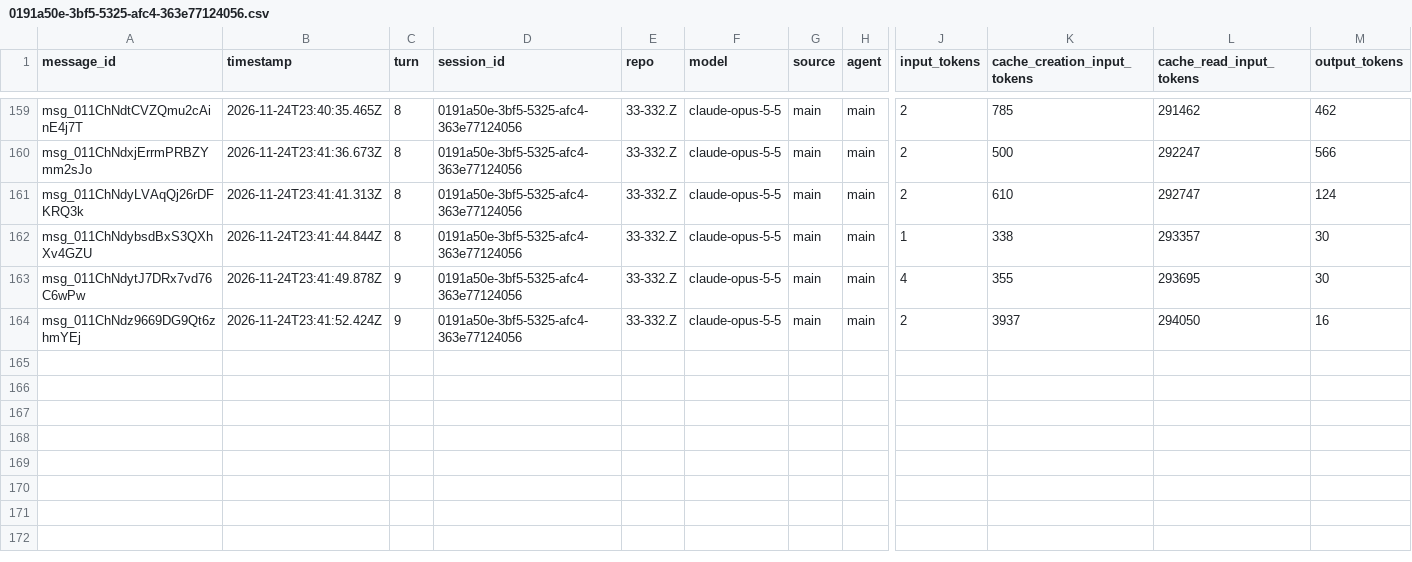
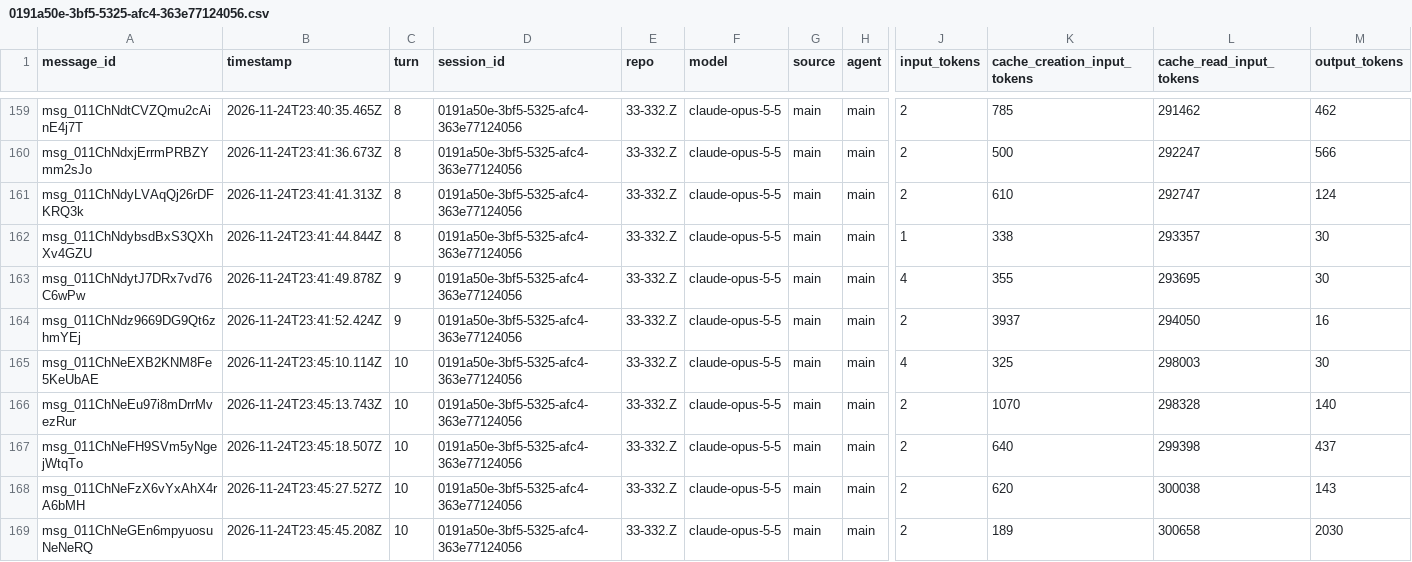
Before and after one commit to rhope-ops/33-332.Z, a CSV file: sessions/0191a50e-3bf5-5325-afc4-363e77124056.csv, drawn as a sheet; only a part is shown, gaps mark what is left out; rows hold the shown columns only; the diff names each change by its address in the sheet, - before the commit and + after, or states it on an @@ line.

```diff
--- a/sessions/0191a50e-3bf5-5325-afc4-363e77124056.csv
+++ b/sessions/0191a50e-3bf5-5325-afc4-363e77124056.csv
+row 165: msg_011ChNeEXB2KNM8Fe5KeUbAE | 2026-11-24T23:45:10.114Z | 10 | 0191a50e-3bf5-5325-afc4-363e77124056 | 33-332.Z | claude-opus-5-5 | main | main | 4 | 325 | 298003 | 30
+row 166: msg_011ChNeEu97i8mDrrMvezRur | 2026-11-24T23:45:13.743Z | 10 | 0191a50e-3bf5-5325-afc4-363e77124056 | 33-332.Z | claude-opus-5-5 | main | main | 2 | 1070 | 298328 | 140
+row 167: msg_011ChNeFH9SVm5yNgejWtqTo | 2026-11-24T23:45:18.507Z | 10 | 0191a50e-3bf5-5325-afc4-363e77124056 | 33-332.Z | claude-opus-5-5 | main | main | 2 | 640 | 299398 | 437
+row 168: msg_011ChNeFzX6vYxAhX4rA6bMH | 2026-11-24T23:45:27.527Z | 10 | 0191a50e-3bf5-5325-afc4-363e77124056 | 33-332.Z | claude-opus-5-5 | main | main | 2 | 620 | 300038 | 143
+row 169: msg_011ChNeGEn6mpyuosuNeNeRQ | 2026-11-24T23:45:45.208Z | 10 | 0191a50e-3bf5-5325-afc4-363e77124056 | 33-332.Z | claude-opus-5-5 | main | main | 2 | 189 | 300658 | 2030
```
Also changed, not shown: costs/0191a50e-3bf5-5325-afc4-363e77124056.csv, limits/0191a50e-3bf5-5325-afc4-363e77124056.csv.
